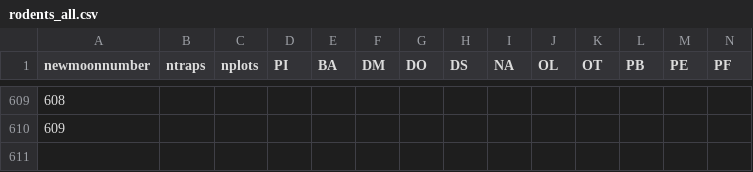
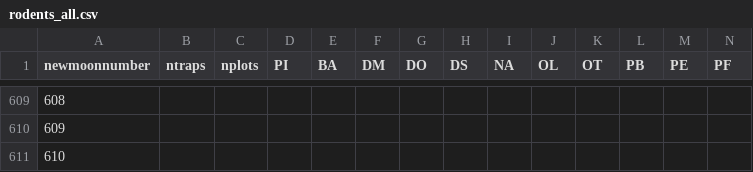
Before and after one commit to weecology/portal-forecasts, a CSV file: data/rodents_all.csv, drawn as a sheet; only a part is shown, gaps mark what is left out; rows hold the shown columns only; the diff names each change by its address in the sheet, - before the commit and + after, or states it on an @@ line.

```diff
--- a/data/rodents_all.csv
+++ b/data/rodents_all.csv
+row 611: 610
```
Also changed, not shown: data/covariates.csv, data/newmoons.csv, 3 other files.
